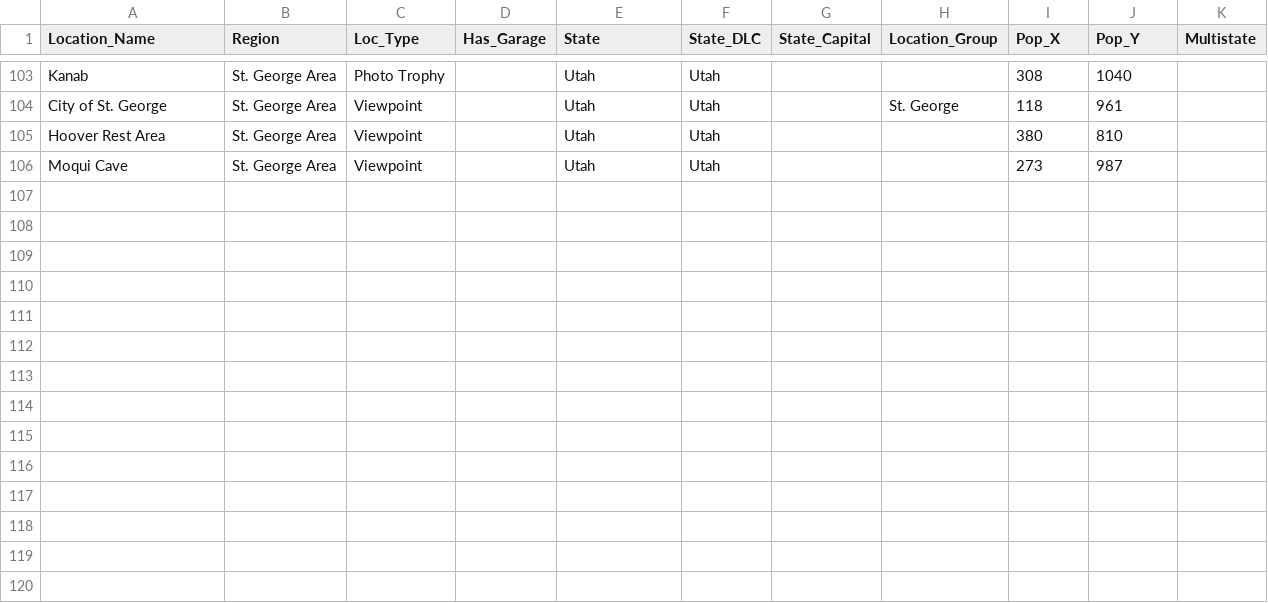
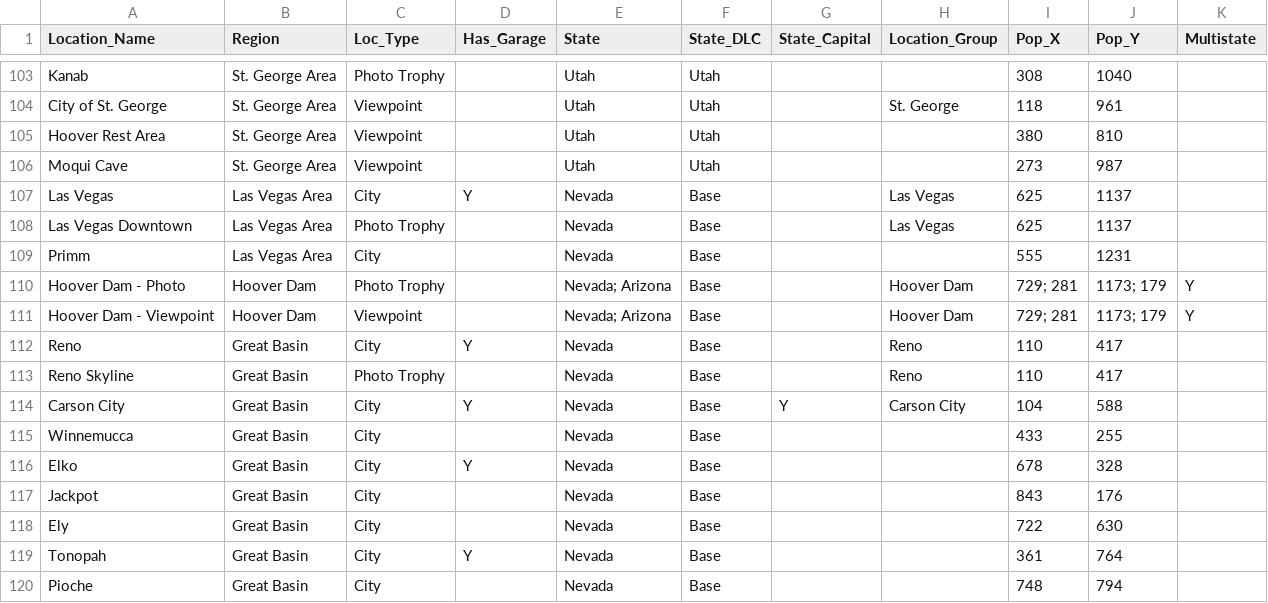
Before and after one commit to HarmonicSeries100/ATS_Archipelago_Manual, a CSV file: resources/ats_manual_location_data.csv, drawn as a sheet; only a part is shown, gaps mark what is left out.

Commit message:
Add Nevada Content

```diff
--- a/resources/ats_manual_location_data.csv
+++ b/resources/ats_manual_location_data.csv
@@ -106 +106,15 @@ Hoover Rest Area,St. George Area,Viewpoint,,Utah,Utah,,,380,810,
 Moqui Cave,St. George Area,Viewpoint,,Utah,Utah,,,273,987,
+Las Vegas,Las Vegas Area,City,Y,Nevada,Base,,Las Vegas,625,1137,
+Las Vegas Downtown,Las Vegas Area,Photo Trophy,,Nevada,Base,,Las Vegas,625,1137,
+Primm,Las Vegas Area,City,,Nevada,Base,,,555,1231,
+Hoover Dam - Photo,Hoover Dam,Photo Trophy,,Nevada; Arizona,Base,,Hoover Dam,729; 281,1173; 179,Y
+Hoover Dam - Viewpoint,Hoover Dam,Viewpoint,,Nevada; Arizona,Base,,Hoover Dam,729; 281,1173; 179,Y
+Reno,Great Basin,City,Y,Nevada,Base,,Reno,110,417,
+Reno Skyline,Great Basin,Photo Trophy,,Nevada,Base,,Reno,110,417,
+Carson City,Great Basin,City,Y,Nevada,Base,Y,Carson City,104,588,
+Winnemucca,Great Basin,City,,Nevada,Base,,,433,255,
+Elko,Great Basin,City,Y,Nevada,Base,,,678,328,
+Jackpot,Great Basin,City,,Nevada,Base,,,843,176,
+Ely,Great Basin,City,,Nevada,Base,,,722,630,
+Tonopah,Great Basin,City,Y,Nevada,Base,,,361,764,
+Pioche,Great Basin,City,,Nevada,Base,,,748,794,
```
Also changed, not shown: resources/ats_manual_region_data.csv, 25 other files.
